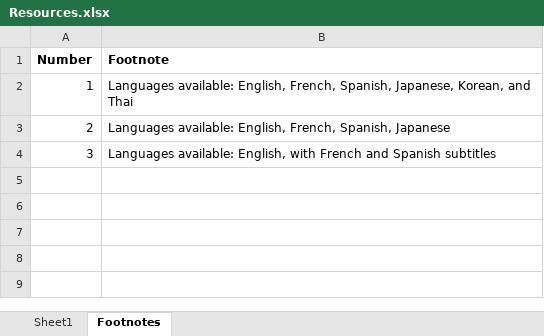
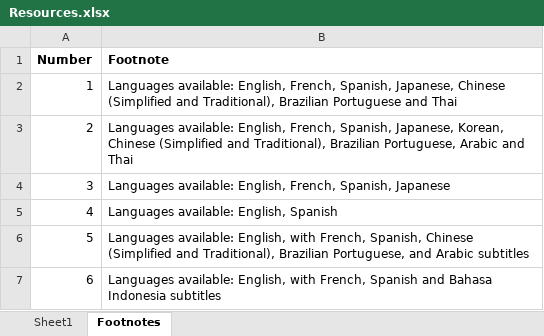
Before and after one commit to Blue-Matter/Slick, an Excel workbook: inst/shiny_apps/Slick/data/Resources.xlsx, sheet Footnotes, drawn as a sheet; values as stored, in another font and other column widths than the file's, no borders; the diff names each change by its address in the sheet, - before the commit and + after, or states it on an @@ line.

```diff
--- a/inst/shiny_apps/Slick/data/Resources.xlsx (sheet Footnotes)
+++ b/inst/shiny_apps/Slick/data/Resources.xlsx (sheet Footnotes)
-B2 (Footnote): …Spanish, Japanese, Korean, and Thai
+B2 (Footnote): …Spanish, Japanese, Chinese (Simplified and Traditional), Brazilian Portuguese and Thai
-B3 (Footnote): …French, Spanish, Japanese
+B3 (Footnote): …French, Spanish, Japanese, Korean, Chinese (Simplified and Traditional), Brazilian Portuguese, Arabic and Thai
-B4 (Footnote): …available: English, with French and Spanish subtitles
+B4 (Footnote): …available: English, French, Spanish, Japanese
+row 5: 4 | Languages available: English, Spanish
+row 6: 5 | Languages available: English, with French, Spanish, Chinese (Simplified and Traditional), Brazilian Portuguese, and Arabic subtitles
+row 7: 6 | Languages available: English, with French, Spanish and Bahasa Indonesia subtitles
```
Also changed, not shown: sheet Sheet1, 13 other files.
